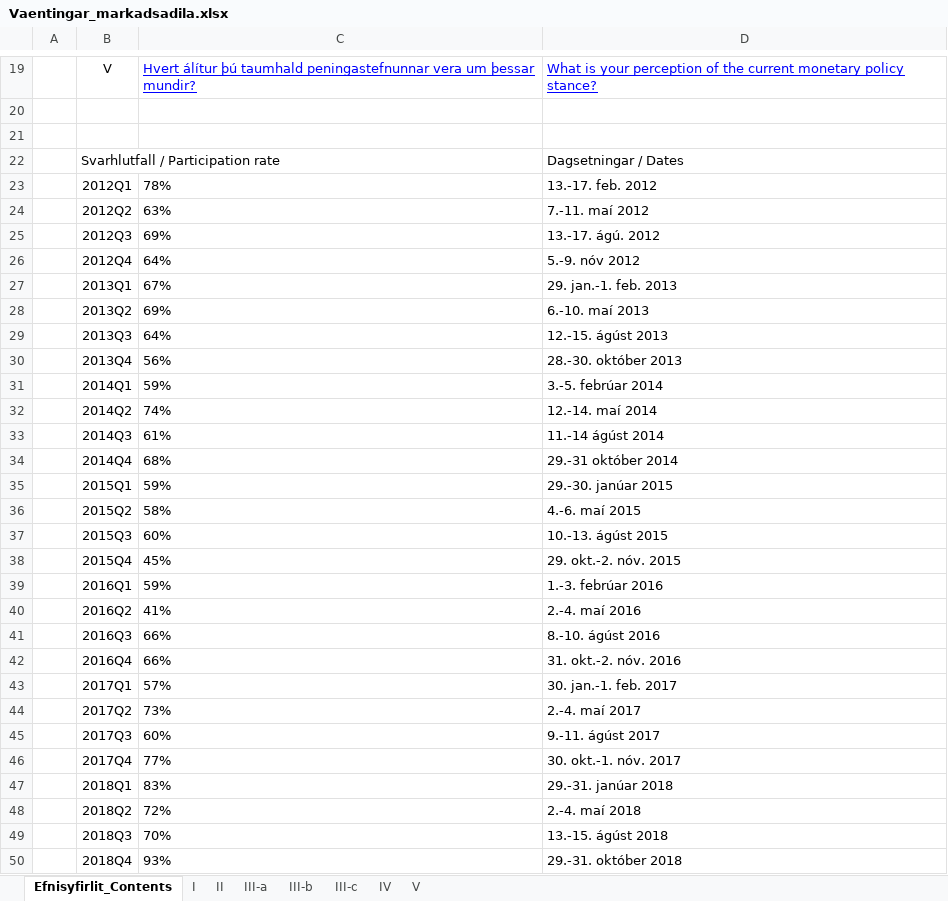
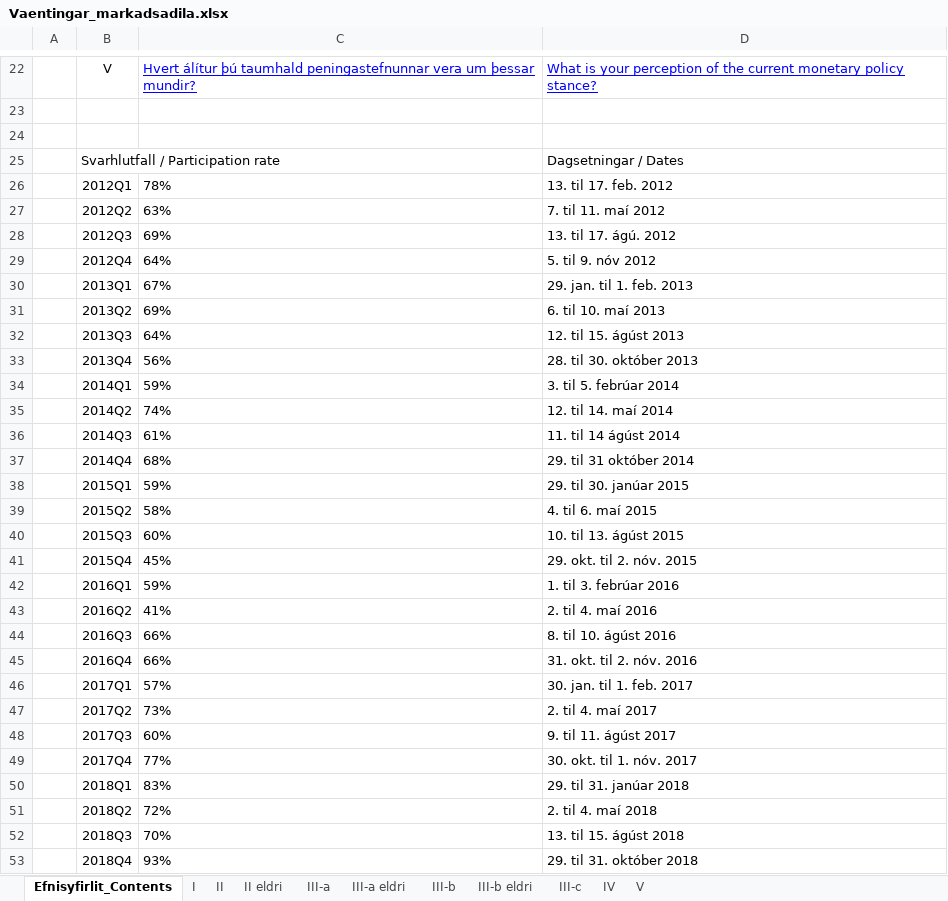
Before and after one commit to hagdeild/verdbolguskyrsla, an Excel workbook: data/Vaentingar_markadsadila.xlsx, sheet Efnisyfirlit_Contents, drawn as a sheet; only a part is shown, gaps mark what is left out; values as stored, in another font and other column widths than the file's, no borders; addresses are those after the commit; the diff covers the shown part only; the diff names each change by its address in the sheet, - before the commit and + after, or states it on an @@ line.

```diff
--- a/data/Vaentingar_markadsadila.xlsx (sheet Efnisyfirlit_Contents)
+++ b/data/Vaentingar_markadsadila.xlsx (sheet Efnisyfirlit_Contents)
+sheet tab: II eldri
+sheet tab: III-a eldri
+sheet tab: III-b eldri
-D26: 13.-17. feb. 2012
+D26: 13. til 17. feb. 2012
-D27: 7.-11. maí 2012
+D27: 7. til 11. maí 2012
-D28: 13.-17. ágú. 2012
+D28: 13. til 17. ágú. 2012
-D29: 5.-9. nóv 2012
+D29: 5. til 9. nóv 2012
-D30: 29. jan.-1. feb. 2013
+D30: 29. jan. til 1. feb. 2013
-D31: 6.-10. maí 2013
+D31: 6. til 10. maí 2013
-D32: 12.-15. ágúst 2013
+D32: 12. til 15. ágúst 2013
-D33: 28.-30. október 2013
+D33: 28. til 30. október 2013
-D34: 3.-5. febrúar 2014
+D34: 3. til 5. febrúar 2014
-D35: 12.-14. maí 2014
+D35: 12. til 14. maí 2014
-D36: 11.-14 ágúst 2014
+D36: 11. til 14 ágúst 2014
-D37: 29.-31 október 2014
+D37: 29. til 31 október 2014
-D38: 29.-30. janúar 2015
+D38: 29. til 30. janúar 2015
-D39: 4.-6. maí 2015
+D39: 4. til 6. maí 2015
-D40: 10.-13. ágúst 2015
+D40: 10. til 13. ágúst 2015
-D41: 29. okt.-2. nóv. 2015
+D41: 29. okt. til 2. nóv. 2015
-D42: 1.-3. febrúar 2016
+D42: 1. til 3. febrúar 2016
-D43: 2.-4. maí 2016
+D43: 2. til 4. maí 2016
-D44: 8.-10. ágúst 2016
+D44: 8. til 10. ágúst 2016
-D45: 31. okt.-2. nóv. 2016
+D45: 31. okt. til 2. nóv. 2016
-D46: 30. jan.-1. feb. 2017
+D46: 30. jan. til 1. feb. 2017
-D47: 2.-4. maí 2017
+D47: 2. til 4. maí 2017
-D48: 9.-11. ágúst 2017
+D48: 9. til 11. ágúst 2017
-D49: 30. okt.-1. nóv. 2017
+D49: 30. okt. til 1. nóv. 2017
-D50: 29.-31. janúar 2018
+D50: 29. til 31. janúar 2018
-D51: 2.-4. maí 2018
+D51: 2. til 4. maí 2018
-D52: 13.-15. ágúst 2018
+D52: 13. til 15. ágúst 2018
-D53: 29.-31. október 2018
+D53: 29. til 31. október 2018
```
Also changed, not shown: 4 added rows and 30 edited cells elsewhere in this sheet, sheet II, sheet III-a, sheet III-b, sheet V, sheet III-c, sheet IV, 1 more sheet, data/Verdbolguvaentingar-a-mismunandi-maelikvarda.xlsx, 3 other files.
